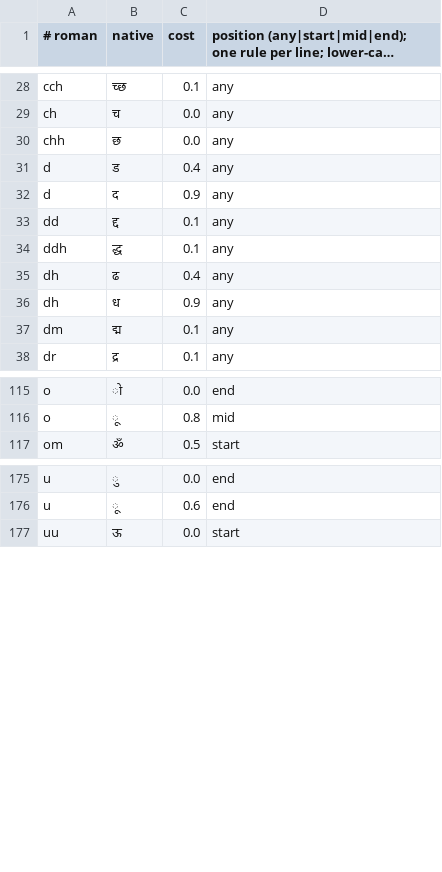
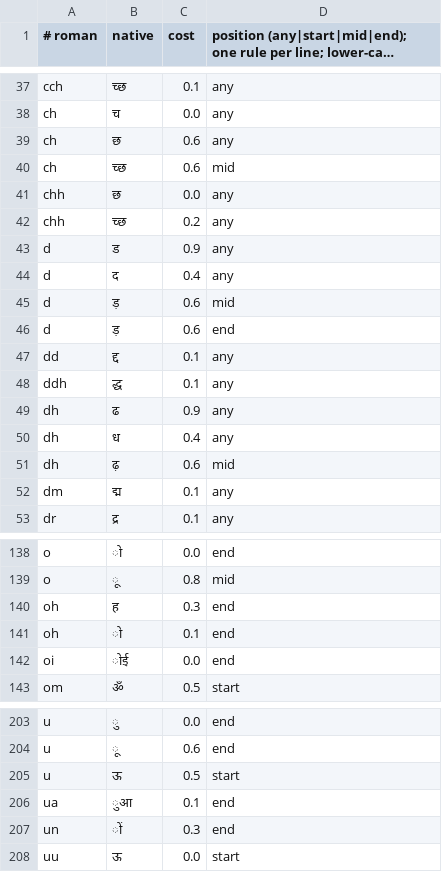
Before and after one commit to manjulkadyan/ai-keyboard, a TSV file: core/translit/src/main/resources/translit/hi.tsv, drawn as a sheet; only a part is shown, gaps mark what is left out; long unchanged cells end in …; the diff covers the shown part only.

```diff
--- a/core/translit/src/main/resources/translit/hi.tsv
+++ b/core/translit/src/main/resources/translit/hi.tsv
@@ -29,9 +38,15 @@ cch	च्छ	0.1	any
 ch	च	0.0	any
+ch	छ	0.6	any
+ch	च्छ	0.6	mid
 chh	छ	0.0	any
-d	ड	0.4	any
-d	द	0.9	any
+chh	च्छ	0.2	any
+d	ड	0.9	any
+d	द	0.4	any
+d	ड़	0.6	mid
+d	ड़	0.6	end
 dd	द्द	0.1	any
 ddh	द्ध	0.1	any
-dh	ढ	0.4	any
-dh	ध	0.9	any
+dh	ढ	0.9	any
+dh	ध	0.4	any
+dh	ढ़	0.6	mid
 dm	द्म	0.1	any
@@ -116,2 +139,5 @@ o	ो	0.0	end
 o	ू	0.8	mid
+oh	ह	0.3	end
+oh	ो	0.1	end
+oi	ोई	0.0	end
 om	ॐ	0.5	start
@@ -176,2 +204,5 @@ u	ु	0.0	end
 u	ू	0.6	end
+u	ऊ	0.5	start
+ua	ुआ	0.1	end
+un	ों	0.3	end
 uu	ऊ	0.0	start
```
Also changed, not shown: 20 added rows and 13 edited cells elsewhere in this file, core/translit/src/main/resources/translit/ur.tsv, 26 other files.
